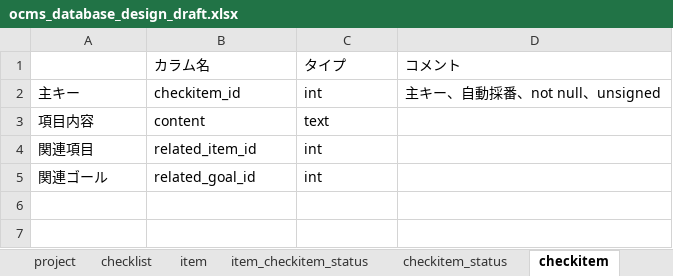
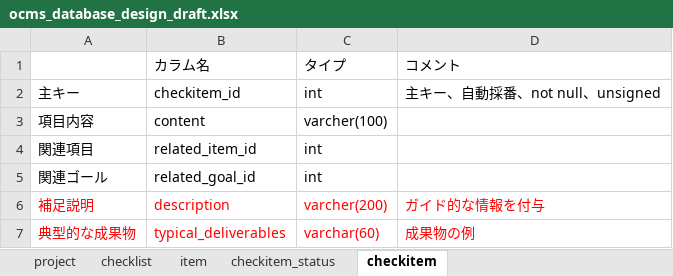
Before and after one commit to shawnliu339/Checklist, an Excel workbook: Design/ocms_database_design_draft.xlsx, sheet checkitem, drawn as a sheet; values as stored, in another font and other column widths than the file's, no borders; the diff names each change by its address in the sheet, - before the commit and + after, or states it on an @@ line.

```diff
--- a/Design/ocms_database_design_draft.xlsx (sheet checkitem)
+++ b/Design/ocms_database_design_draft.xlsx (sheet checkitem)
-sheet tab: item_checkitem_status
-C3: text
+C3: varcher(100)
+row 6: 補足説明 | description | varcher(200) | ガイド的な情報を付与
+row 7: 典型的な成果物 | typical_deliverables | varchar(60) | 成果物の例
```
Also changed, not shown: sheet checkitem_status, sheet project, sheet checklist, sheet item, work-record/作業管理表（先崎）.xlsx, 2 other files.
